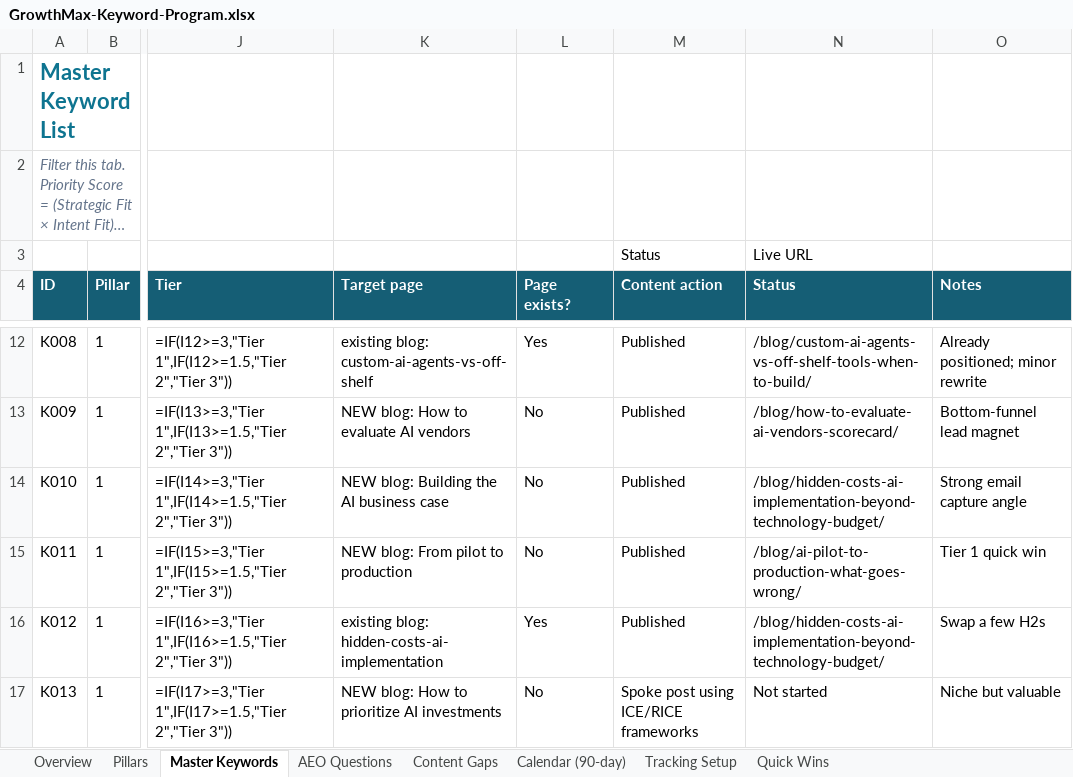
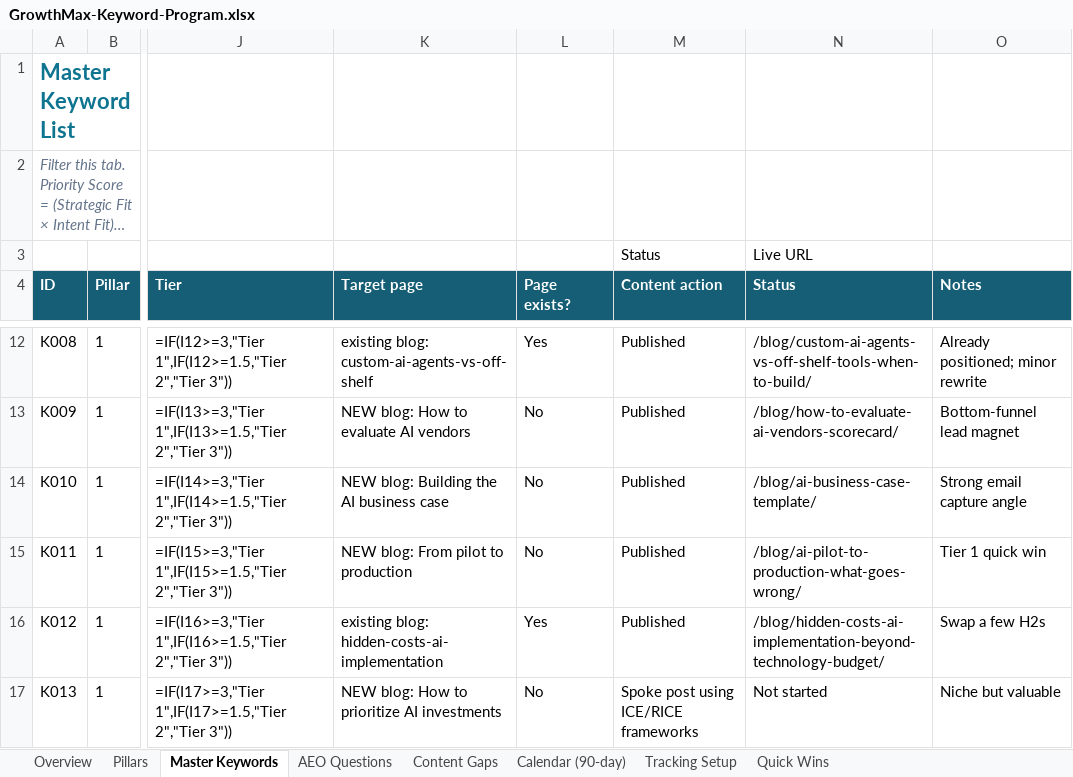
Before and after one commit to growthmaxinc/growthmaxweb, an Excel workbook: GrowthMax-Keyword-Program.xlsx, sheet Master Keywords, drawn as a sheet; only a part is shown, gaps mark what is left out; long unchanged cells end in …; values as stored, in another font and other column widths than the file's, no borders; formulas without a stored value are shown as written; conditional formats not drawn; the diff names each change by its address in the sheet, - before the commit and + after, or states it on an @@ line.

```diff
--- a/GrowthMax-Keyword-Program.xlsx (sheet Master Keywords)
+++ b/GrowthMax-Keyword-Program.xlsx (sheet Master Keywords)
-N14 (Status): /blog/hidden-costs-ai-implementation-beyond-technology-budget/
+N14 (Status): /blog/ai-business-case-template/
```
Also changed, not shown: sheet Calendar (90-day), 1 other file.
